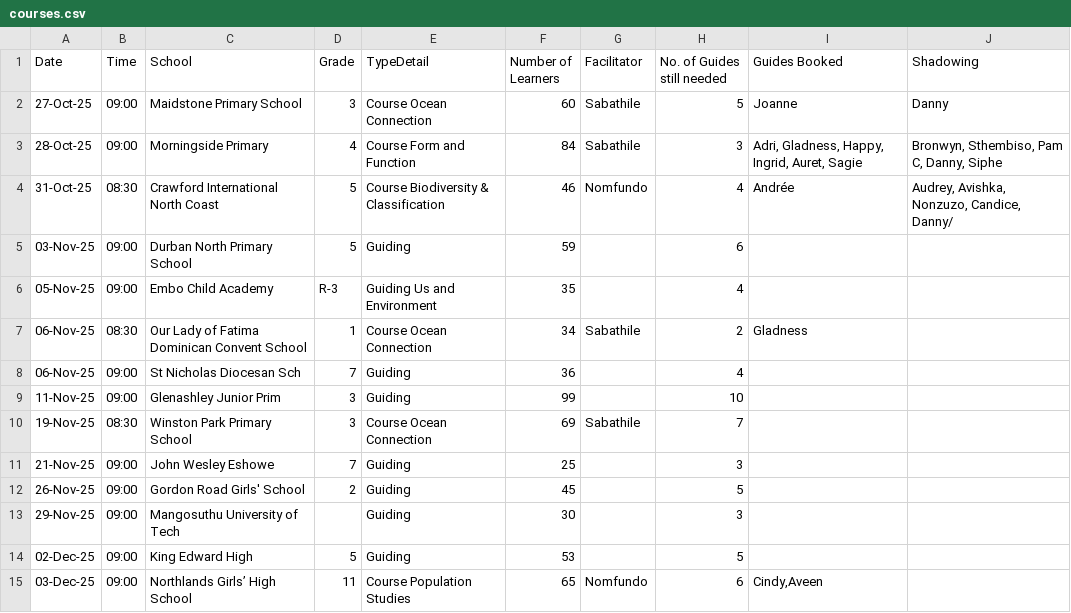
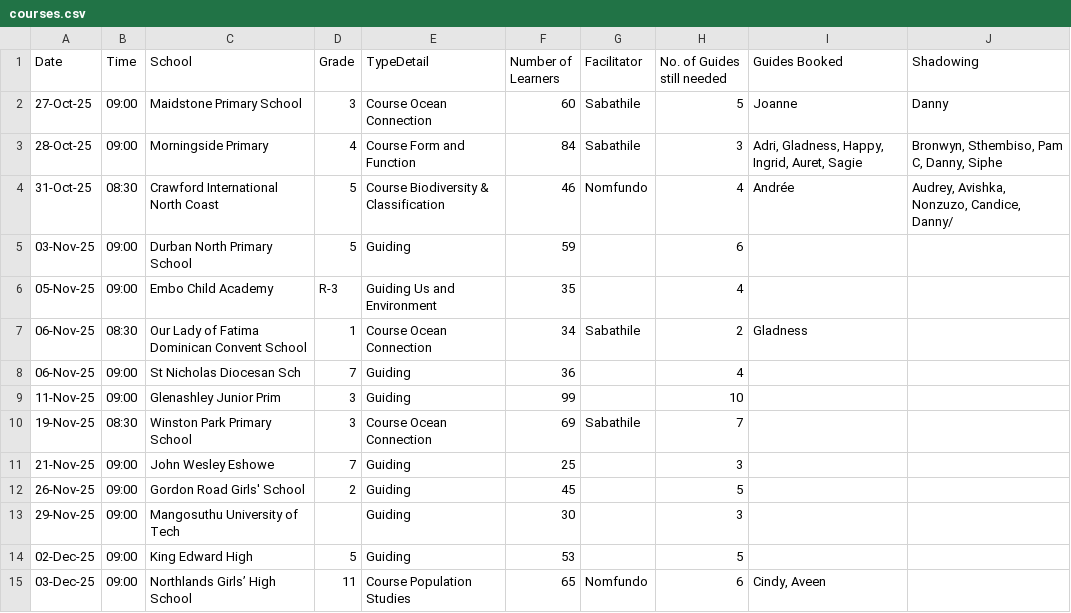
Before and after one commit to evgportal/evgportal.github.io, a CSV file: courses.csv, drawn as a sheet.

Commit message:
Update courses.csv

```diff
--- a/courses.csv
+++ b/courses.csv
@@ -14,2 +14,2 @@ Date,Time,School,Grade,TypeDetail,Number of Learners,Facilitator,No. of Guides s
 02-Dec-25,09:00,King Edward High,5,Guiding,53,,5,"",""
-03-Dec-25,09:00,Northlands Girls’ High School,11,Course Population Studies,65,Nomfundo,6,"Cindy,Aveen",""
+03-Dec-25,09:00,Northlands Girls’ High School,11,Course Population Studies,65,Nomfundo,6,"Cindy, Aveen",""
```
